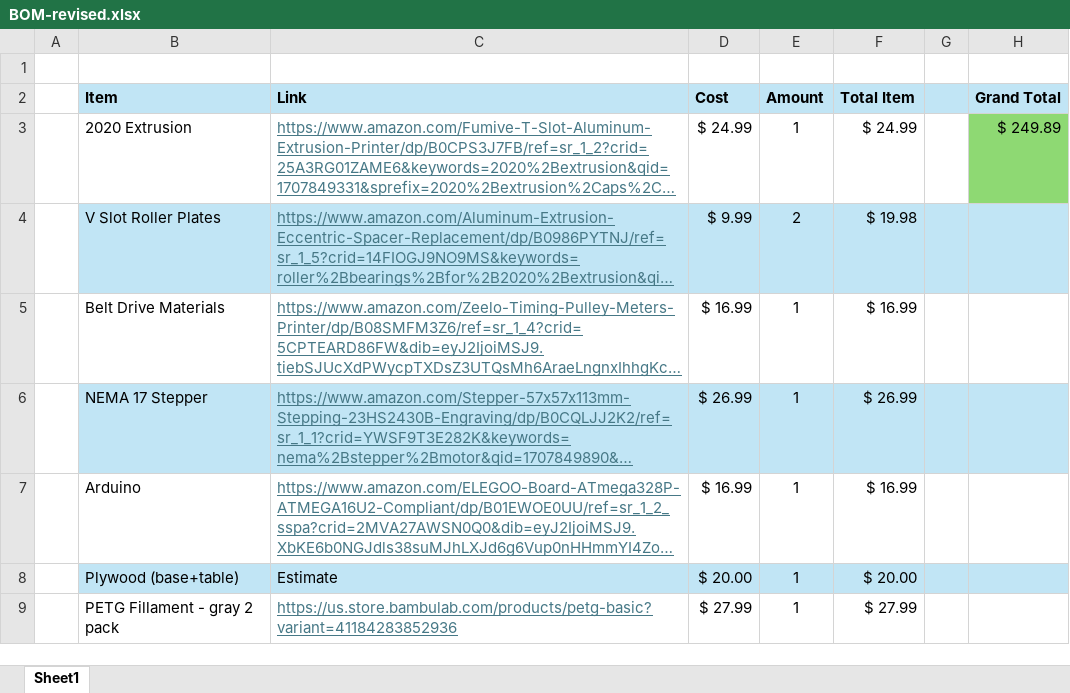
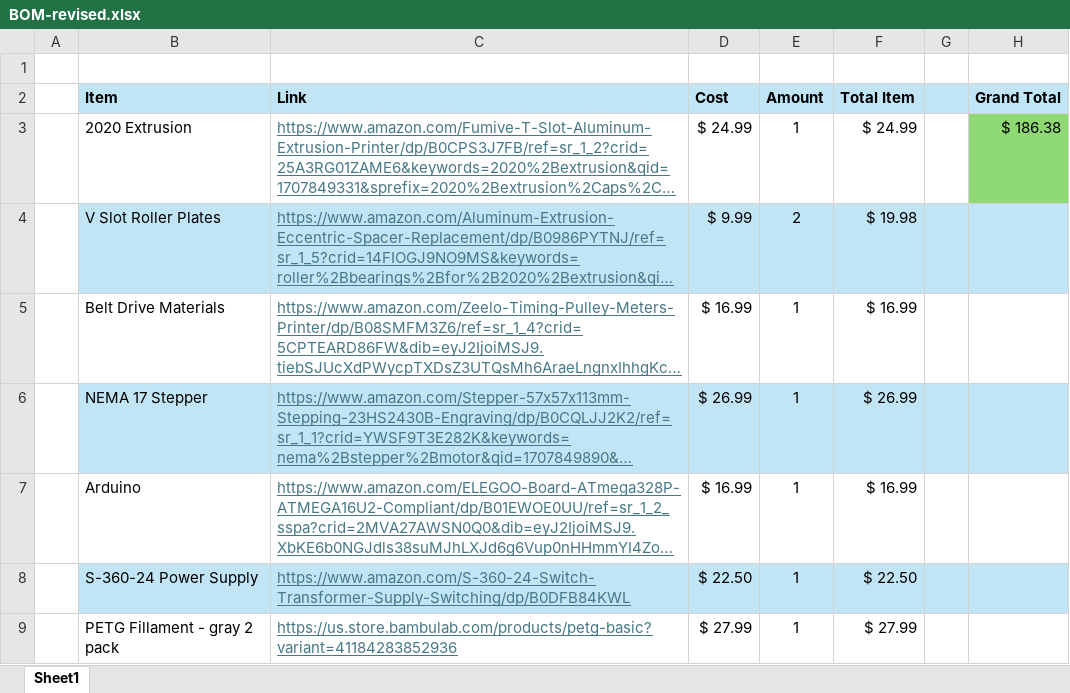
Before and after one commit to someguy131/ShakerTable-V2, an Excel workbook: BOM-revised.xlsx, sheet Sheet1, drawn as a sheet; only a part is shown; long unchanged cells end in …; values as stored, in another font and other column widths than the file's, no borders; removed rows and columns are numbered as before the commit, all else as after; the diff covers the shown part only; the diff names each change by its address in the sheet, - before the commit and + after, or states it on an @@ line.

Commit message:
Fixed upload of wrong BOM file

```diff
--- a/BOM-revised.xlsx (sheet Sheet1)
+++ b/BOM-revised.xlsx (sheet Sheet1)
-H3 (Grand Total): $ 249.89
+H3 (Grand Total): $ 186.38
-row 8:  | Plywood (base+table) | Estimate | $ 20.00 | 1 | $ 20.00
+row 8:  | S-360-24 Power Supply | https://www.amazon.com/S-360-24-Switch-Transformer-Supply-Switching/dp/B0DFB84KWL | $ 22.50 | 1 | $ 22.50
```
Also changed, not shown: 3 added rows, 3 removed rows, 5 edited cells and cell formats elsewhere in this sheet.
